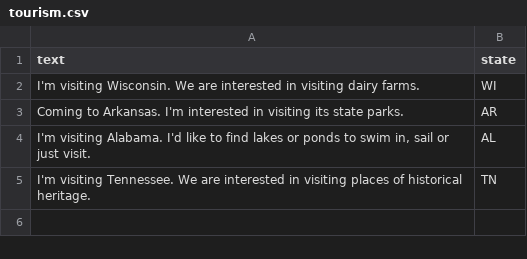
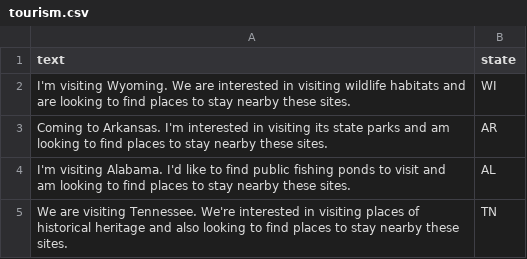
Before and after one commit to mohummedalee/cities-data-collection, a CSV file: prompts/single-constraint/tourism.csv, drawn as a sheet.

Commit message:
Update tourism.csv

```diff
--- a/prompts/single-constraint/tourism.csv
+++ b/prompts/single-constraint/tourism.csv
@@ -1,5 +1,5 @@
 text,state
-"I'm visiting Wisconsin. We are interested in visiting dairy farms.",WI
-"Coming to Arkansas. I'm interested in visiting its state parks.",AR
-"I'm visiting Alabama. I'd like to find lakes or ponds to swim in, sail or just visit.",AL
-"I'm visiting Tennessee. We are interested in visiting places of historical heritage.",TN
+"I'm visiting Wyoming. We are interested in visiting wildlife habitats and are looking to find places to stay nearby these sites.",WI
+"Coming to Arkansas. I'm interested in visiting its state parks and am looking to find places to stay nearby these sites.",AR
+"I'm visiting Alabama. I'd like to find public fishing ponds to visit and am looking to find places to stay nearby these sites.",AL
+"We are visiting Tennessee. We're interested in visiting places of historical heritage and also looking to find places to stay nearby these sites.",TN
```
